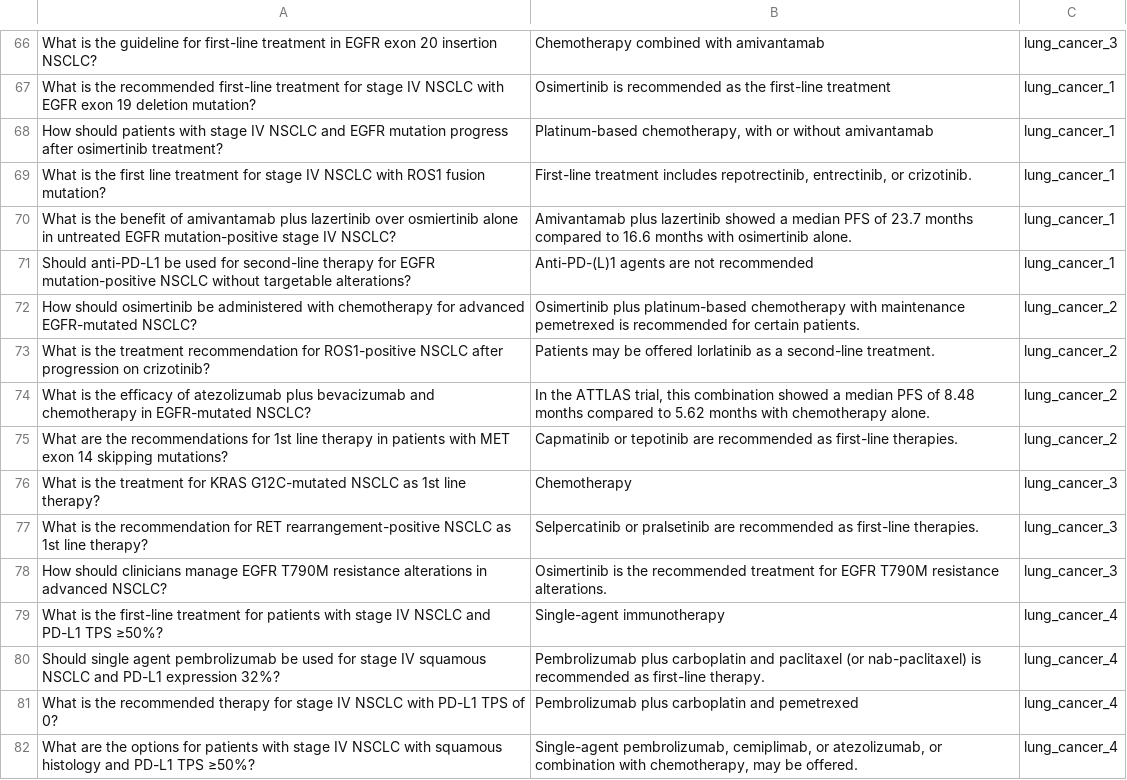
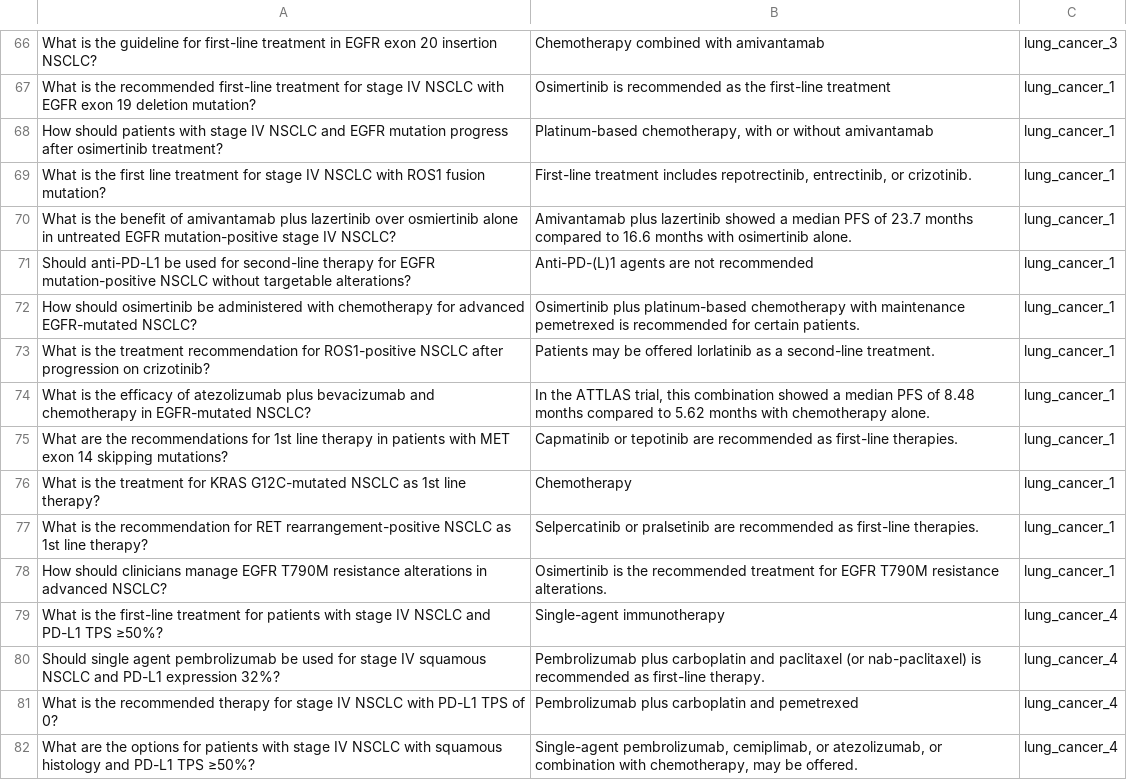
Before and after one commit to jwang-580/ASCO_guideline_agents, a CSV file: data/q_a.csv, drawn as a sheet; only a part is shown, gaps mark what is left out.

```diff
--- a/data/q_a.csv
+++ b/data/q_a.csv
@@ -71,9 +71,9 @@ What is the benefit of amivantamab plus lazertinib over osmiertinib alone in unt
 Should anti-PD-L1 be used for second-line therapy for EGFR mutation-positive NSCLC without targetable alterations?,Anti-PD-(L)1 agents are not recommended,lung_cancer_1
-How should osimertinib be administered with chemotherapy for advanced EGFR-mutated NSCLC?,Osimertinib plus platinum-based chemotherapy with maintenance pemetrexed is recommended for certain patients.,lung_cancer_2
-What is the treatment recommendation for ROS1-positive NSCLC after progression on crizotinib?,Patients may be offered lorlatinib as a second-line treatment.,lung_cancer_2
-What is the efficacy of atezolizumab plus bevacizumab and chemotherapy in EGFR-mutated NSCLC?,"In the ATTLAS trial, this combination showed a median PFS of 8.48 months compared to 5.62 months with chemotherapy alone.",lung_cancer_2
-What are the recommendations for 1st line therapy in patients with MET exon 14 skipping mutations?,Capmatinib or tepotinib are recommended as first-line therapies.,lung_cancer_2
-What is the treatment for KRAS G12C-mutated NSCLC as 1st line therapy?,Chemotherapy,lung_cancer_3
-What is the recommendation for RET rearrangement-positive NSCLC as 1st line therapy?,Selpercatinib or pralsetinib are recommended as first-line therapies.,lung_cancer_3
-How should clinicians manage EGFR T790M resistance alterations in advanced NSCLC?,Osimertinib is the recommended treatment for EGFR T790M resistance alterations.,lung_cancer_3
+How should osimertinib be administered with chemotherapy for advanced EGFR-mutated NSCLC?,Osimertinib plus platinum-based chemotherapy with maintenance pemetrexed is recommended for certain patients.,lung_cancer_1
+What is the treatment recommendation for ROS1-positive NSCLC after progression on crizotinib?,Patients may be offered lorlatinib as a second-line treatment.,lung_cancer_1
+What is the efficacy of atezolizumab plus bevacizumab and chemotherapy in EGFR-mutated NSCLC?,"In the ATTLAS trial, this combination showed a median PFS of 8.48 months compared to 5.62 months with chemotherapy alone.",lung_cancer_1
+What are the recommendations for 1st line therapy in patients with MET exon 14 skipping mutations?,Capmatinib or tepotinib are recommended as first-line therapies.,lung_cancer_1
+What is the treatment for KRAS G12C-mutated NSCLC as 1st line therapy?,Chemotherapy,lung_cancer_1
+What is the recommendation for RET rearrangement-positive NSCLC as 1st line therapy?,Selpercatinib or pralsetinib are recommended as first-line therapies.,lung_cancer_1
+How should clinicians manage EGFR T790M resistance alterations in advanced NSCLC?,Osimertinib is the recommended treatment for EGFR T790M resistance alterations.,lung_cancer_1
 What is the first-line treatment for patients with stage IV NSCLC and PD-L1 TPS ≥50%?,Single-agent immunotherapy,lung_cancer_4
```
Also changed, not shown: 5 other files.
